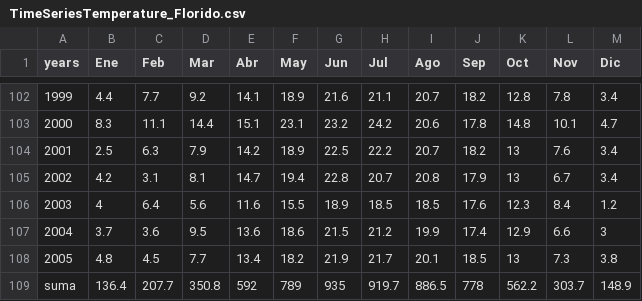
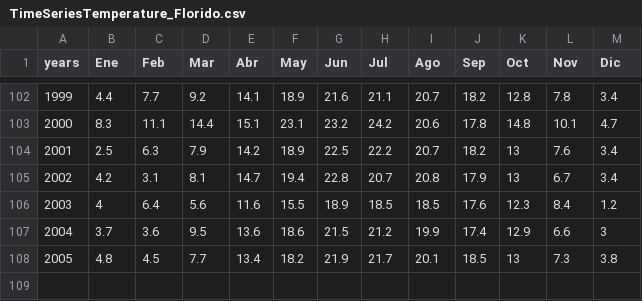
Before and after one commit to leogoesger/RioGrande, a CSV file: raw_files/TimeSeriesTemperature_Florido.csv, drawn as a sheet; only a part is shown, gaps mark what is left out.

```diff
--- a/raw_files/TimeSeriesTemperature_Florido.csv
+++ b/raw_files/TimeSeriesTemperature_Florido.csv
@@ -108,2 +108 @@ years,Ene,Feb,Mar,Abr,May,Jun,Jul,Ago,Sep,Oct,Nov,Dic
 2005,4.8,4.5,7.7,13.4,18.2,21.9,21.7,20.1,18.5,13,7.3,3.8
-suma,136.4,207.7,350.8,592,789,935,919.7,886.5,778,562.2,303.7,148.9
```
Also changed, not shown: result_files/consumption.csv, 7 other files.
